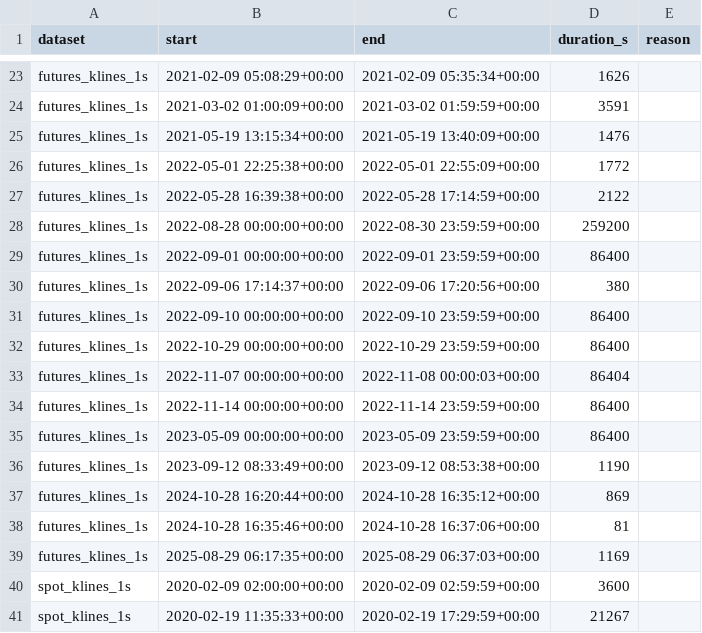
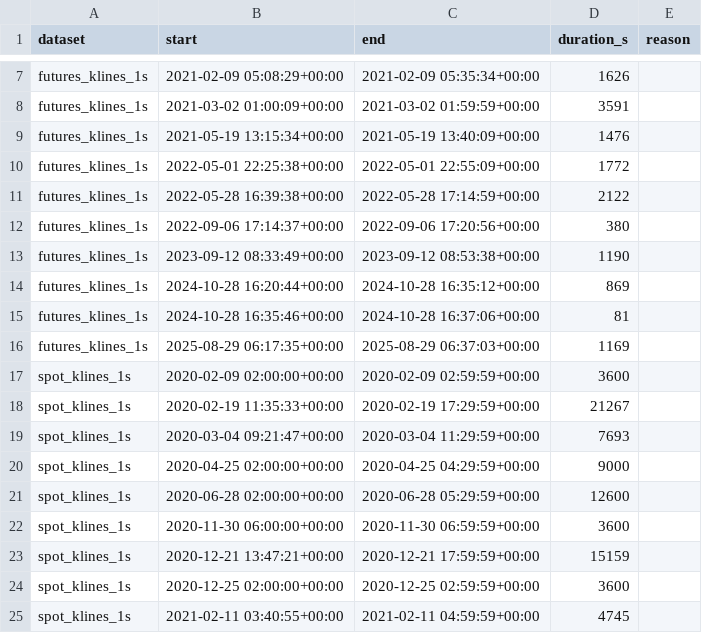
Before and after one commit to gmanderscheid/BTCUSDT_data_dl-test, a CSV file: data/known_gaps.csv, drawn as a sheet; only a part is shown, gaps mark what is left out; the shorter side is filled out with more unchanged rows; the diff covers the shown part only; the diff names each change by its address in the sheet, - before the commit and + after, or states it on an @@ line.

```diff
--- a/data/known_gaps.csv
+++ b/data/known_gaps.csv
-row 28: futures_klines_1s | 2022-08-28 00:00:00+00:00 | 2022-08-30 23:59:59+00:00 | 259200
-row 29: futures_klines_1s | 2022-09-01 00:00:00+00:00 | 2022-09-01 23:59:59+00:00 | 86400
-row 31: futures_klines_1s | 2022-09-10 00:00:00+00:00 | 2022-09-10 23:59:59+00:00 | 86400
-row 32: futures_klines_1s | 2022-10-29 00:00:00+00:00 | 2022-10-29 23:59:59+00:00 | 86400
-row 33: futures_klines_1s | 2022-11-07 00:00:00+00:00 | 2022-11-08 00:00:03+00:00 | 86404
-row 34: futures_klines_1s | 2022-11-14 00:00:00+00:00 | 2022-11-14 23:59:59+00:00 | 86400
-row 35: futures_klines_1s | 2023-05-09 00:00:00+00:00 | 2023-05-09 23:59:59+00:00 | 86400
```
Also changed, not shown: 16 removed rows elsewhere in this file, 7 other files.
